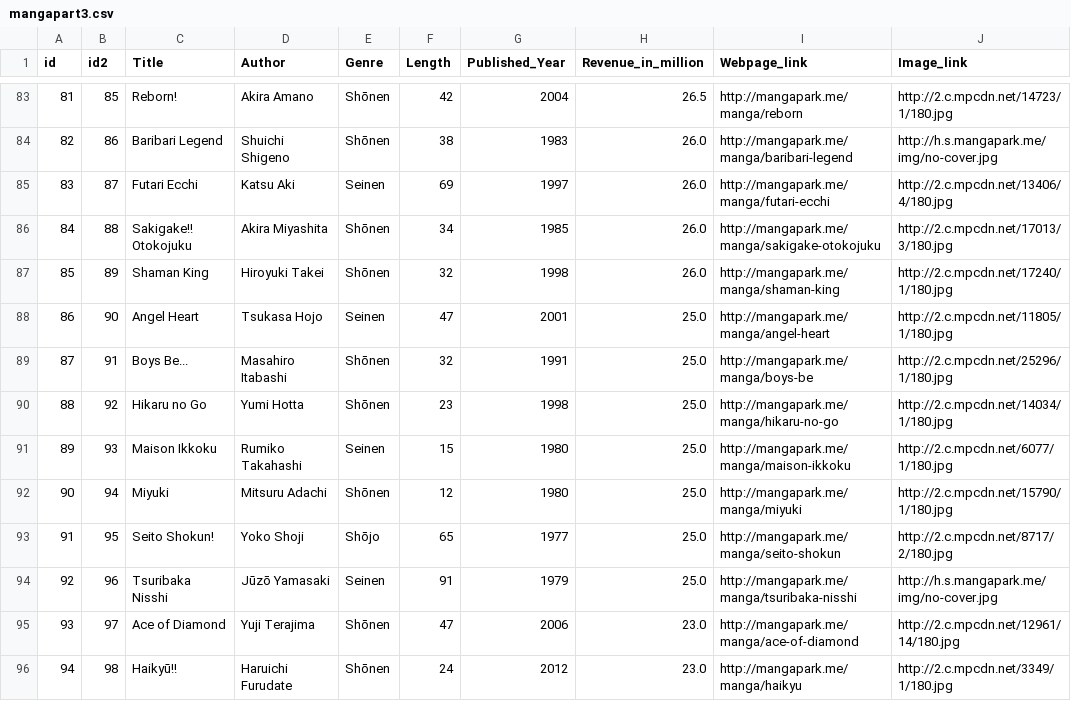
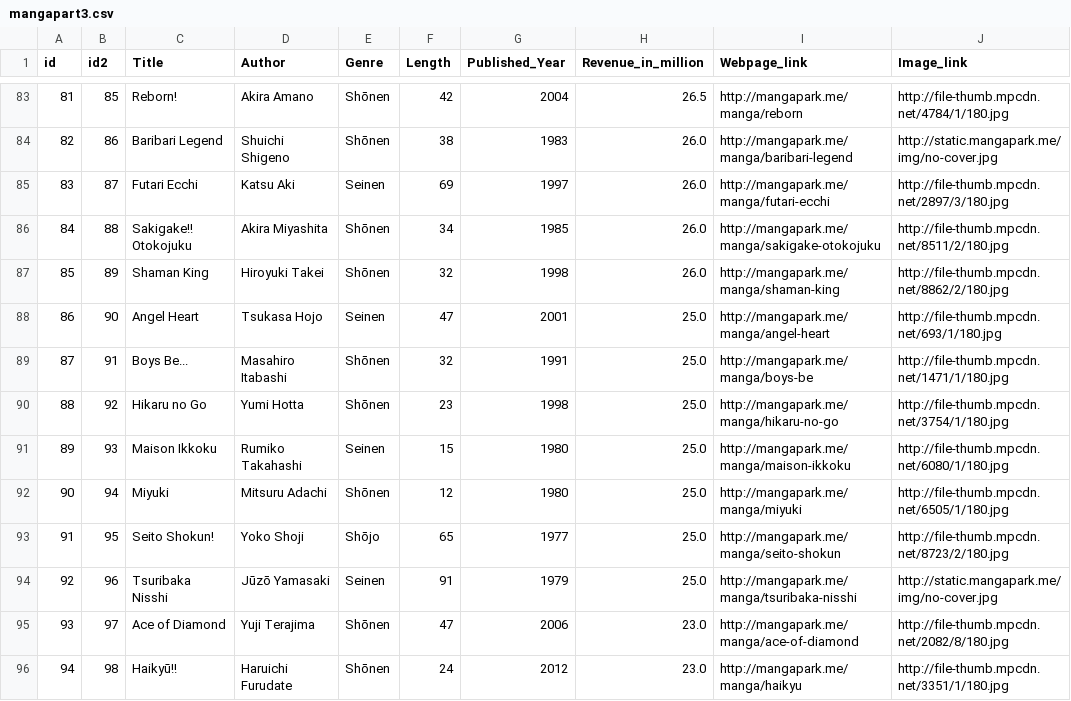
Before and after one commit to yzhang0/yzhang0.github.io, a CSV file: project2_bubblechart/data/mangapart3.csv, drawn as a sheet; only a part is shown, gaps mark what is left out; the diff covers the shown part only.

```diff
--- a/project2_bubblechart/data/mangapart3.csv
+++ b/project2_bubblechart/data/mangapart3.csv
@@ -83,14 +83,14 @@ id, id2,Title,Author,Genre,Length,Published_Year,Revenue_in_million,Webpage_link
-81,85,Reborn!,Akira Amano,Shōnen,42,2004,26.5,http://mangapark.me/manga/reborn,http://2.c.mpcdn.net/14723/1/180.jpg
-82,86,Baribari Legend,Shuichi Shigeno,Shōnen,38,1983,26.0,http://mangapark.me/manga/baribari-legend,http://h.s.mangapark.me/img/no-cover.jpg
-83,87,Futari Ecchi,Katsu Aki,Seinen,69,1997,26.0,http://mangapark.me/manga/futari-ecchi,http://2.c.mpcdn.net/13406/4/180.jpg
-84,88,Sakigake!! Otokojuku,Akira Miyashita,Shōnen,34,1985,26.0,http://mangapark.me/manga/sakigake-otokojuku,http://2.c.mpcdn.net/17013/3/180.jpg
-85,89,Shaman King,Hiroyuki Takei,Shōnen,32,1998,26.0,http://mangapark.me/manga/shaman-king,http://2.c.mpcdn.net/17240/1/180.jpg
-86,90,Angel Heart,Tsukasa Hojo,Seinen,47,2001,25.0,http://mangapark.me/manga/angel-heart,http://2.c.mpcdn.net/11805/1/180.jpg
-87,91,Boys Be...,Masahiro Itabashi,Shōnen,32,1991,25.0,http://mangapark.me/manga/boys-be,http://2.c.mpcdn.net/25296/1/180.jpg
-88,92,Hikaru no Go,Yumi Hotta,Shōnen,23,1998,25.0,http://mangapark.me/manga/hikaru-no-go,http://2.c.mpcdn.net/14034/1/180.jpg
-89,93,Maison Ikkoku,Rumiko Takahashi,Seinen,15,1980,25.0,http://mangapark.me/manga/maison-ikkoku,http://2.c.mpcdn.net/6077/1/180.jpg
-90,94,Miyuki,Mitsuru Adachi,Shōnen,12,1980,25.0,http://mangapark.me/manga/miyuki,http://2.c.mpcdn.net/15790/1/180.jpg
-91,95,Seito Shokun!,Yoko Shoji,Shōjo,65,1977,25.0,http://mangapark.me/manga/seito-shokun,http://2.c.mpcdn.net/8717/2/180.jpg
-92,96,Tsuribaka Nisshi,Jūzō Yamasaki,Seinen,91,1979,25.0,http://mangapark.me/manga/tsuribaka-nisshi,http://h.s.mangapark.me/img/no-cover.jpg
-93,97,Ace of Diamond,Yuji Terajima,Shōnen,47,2006,23.0,http://mangapark.me/manga/ace-of-diamond,http://2.c.mpcdn.net/12961/14/180.jpg
-94,98,Haikyū!!,Haruichi Furudate,Shōnen,24,2012,23.0,http://mangapark.me/manga/haikyu,http://2.c.mpcdn.net/3349/1/180.jpg
+81,85,Reborn!,Akira Amano,Shōnen,42,2004,26.5,http://mangapark.me/manga/reborn,http://file-thumb.mpcdn.net/4784/1/180.jpg
+82,86,Baribari Legend,Shuichi Shigeno,Shōnen,38,1983,26.0,http://mangapark.me/manga/baribari-legend,http://static.mangapark.me/img/no-cover.jpg
+83,87,Futari Ecchi,Katsu Aki,Seinen,69,1997,26.0,http://mangapark.me/manga/futari-ecchi,http://file-thumb.mpcdn.net/2897/3/180.jpg
+84,88,Sakigake!! Otokojuku,Akira Miyashita,Shōnen,34,1985,26.0,http://mangapark.me/manga/sakigake-otokojuku,http://file-thumb.mpcdn.net/8511/2/180.jpg
+85,89,Shaman King,Hiroyuki Takei,Shōnen,32,1998,26.0,http://mangapark.me/manga/shaman-king,http://file-thumb.mpcdn.net/8862/2/180.jpg
+86,90,Angel Heart,Tsukasa Hojo,Seinen,47,2001,25.0,http://mangapark.me/manga/angel-heart,http://file-thumb.mpcdn.net/693/1/180.jpg
+87,91,Boys Be...,Masahiro Itabashi,Shōnen,32,1991,25.0,http://mangapark.me/manga/boys-be,http://file-thumb.mpcdn.net/1471/1/180.jpg
+88,92,Hikaru no Go,Yumi Hotta,Shōnen,23,1998,25.0,http://mangapark.me/manga/hikaru-no-go,http://file-thumb.mpcdn.net/3754/1/180.jpg
+89,93,Maison Ikkoku,Rumiko Takahashi,Seinen,15,1980,25.0,http://mangapark.me/manga/maison-ikkoku,http://file-thumb.mpcdn.net/6080/1/180.jpg
+90,94,Miyuki,Mitsuru Adachi,Shōnen,12,1980,25.0,http://mangapark.me/manga/miyuki,http://file-thumb.mpcdn.net/6505/1/180.jpg
+91,95,Seito Shokun!,Yoko Shoji,Shōjo,65,1977,25.0,http://mangapark.me/manga/seito-shokun,http://file-thumb.mpcdn.net/8723/2/180.jpg
+92,96,Tsuribaka Nisshi,Jūzō Yamasaki,Seinen,91,1979,25.0,http://mangapark.me/manga/tsuribaka-nisshi,http://static.mangapark.me/img/no-cover.jpg
+93,97,Ace of Diamond,Yuji Terajima,Shōnen,47,2006,23.0,http://mangapark.me/manga/ace-of-diamond,http://file-thumb.mpcdn.net/2082/8/180.jpg
+94,98,Haikyū!!,Haruichi Furudate,Shōnen,24,2012,23.0,http://mangapark.me/manga/haikyu,http://file-thumb.mpcdn.net/3351/1/180.jpg
```
Also changed, not shown: 108 edited cells elsewhere in this file, _site/project2_bubblechart/data/mangapart3.csv, 4 other files.
